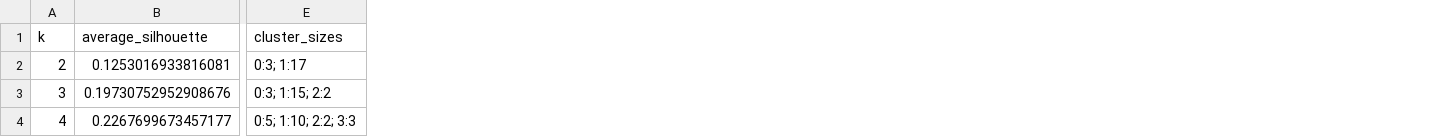
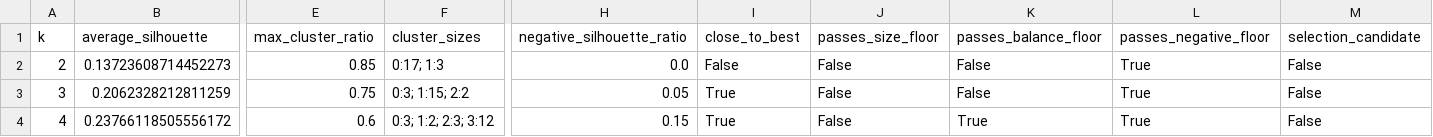
Before and after one commit to Georg11a/paper-clustering-380, a CSV file: docs/explorer/final/design_rationale/context/kmeans/silhouette_scores.csv, drawn as a sheet; only a part is shown, gaps mark what is left out; addresses are those after the commit; the diff covers the shown part only; the diff names each change by its address in the sheet, - before the commit and + after, or states it on an @@ line.

```diff
--- a/docs/explorer/final/design_rationale/context/kmeans/silhouette_scores.csv
+++ b/docs/explorer/final/design_rationale/context/kmeans/silhouette_scores.csv
+column E (max_cluster_ratio), rows 2-4: 0.85 | 0.75 | 0.6
+column H (negative_silhouette_ratio), rows 2-4: 0.0 | 0.05 | 0.15
+column I (close_to_best), rows 2-4: False | True | True
+column J (passes_size_floor), rows 2-4: all False
+column K (passes_balance_floor), rows 2-4: False | False | True
+column L (passes_negative_floor), rows 2-4: all True
+column M (selection_candidate), rows 2-4: all False
-B2 (average_silhouette): 0.1253016933816081
+B2 (average_silhouette): 0.13723608714452273
-F2 (cluster_sizes): 0:3; 1:17
+F2 (cluster_sizes): 0:17; 1:3
-B3 (average_silhouette): 0.19730752952908676
+B3 (average_silhouette): 0.2062328212811259
-B4 (average_silhouette): 0.2267699673457177
+B4 (average_silhouette): 0.23766118505556172
-F4 (cluster_sizes): 0:5; 1:10; 2:2; 3:3
+F4 (cluster_sizes): 0:3; 1:2; 2:3; 3:12
```
Also changed, not shown: 1 edited cell elsewhere in this file, docs/explorer/final/design_patterns/context/kmeans/silhouette_scores.csv, docs/explorer/final/design_rules/context/kmeans/clustered_papers.csv, 23 other files.
